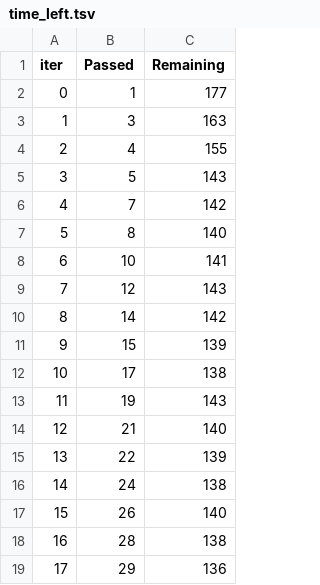
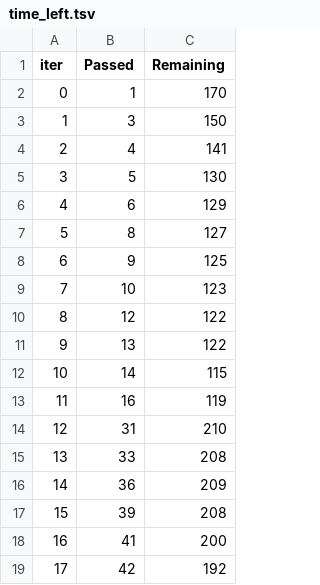
Before and after one commit to SubhankarGhosh1233/MLProject, a TSV file: catboost_info/time_left.tsv, drawn as a sheet; only a part is shown; the diff covers the shown part only.

```diff
--- a/catboost_info/time_left.tsv
+++ b/catboost_info/time_left.tsv
@@ -1,19 +1,19 @@
 iter	Passed	Remaining
-0	1	177
-1	3	163
-2	4	155
-3	5	143
-4	7	142
-5	8	140
-6	10	141
-7	12	143
-8	14	142
-9	15	139
-10	17	138
-11	19	143
-12	21	140
-13	22	139
-14	24	138
-15	26	140
-16	28	138
-17	29	136
+0	1	170
+1	3	150
+2	4	141
+3	5	130
+4	6	129
+5	8	127
+6	9	125
+7	10	123
+8	12	122
+9	13	122
+10	14	115
+11	16	119
+12	31	210
+13	33	208
+14	36	209
+15	39	208
+16	41	200
+17	42	192
```
Also changed, not shown: 163 edited cells elsewhere in this file, 11 other files.
